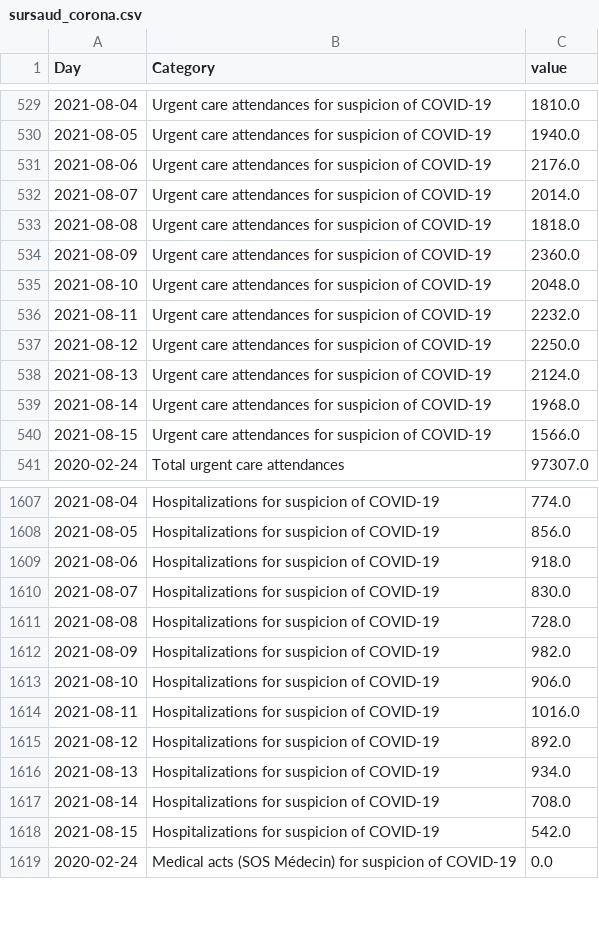
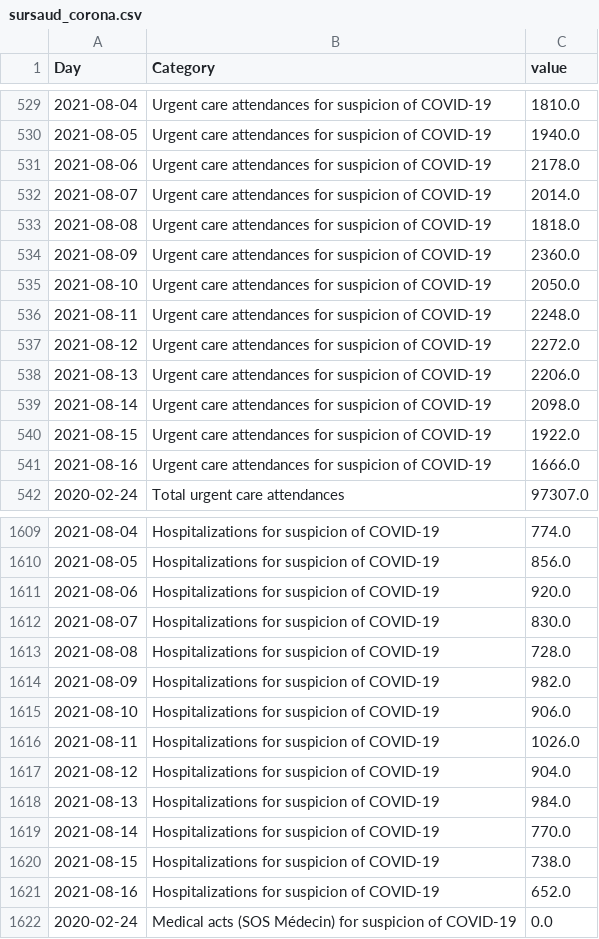
Before and after one commit to louisdecharson/covid-19, a CSV file: sursaud_corona.csv, drawn as a sheet; only a part is shown, gaps mark what is left out; the diff covers the shown part only.

Commit message:
AUTO - Add data.gouv.fr COVID data from SOS Medecins - 2021-08-18 01h06m

```diff
--- a/sursaud_corona.csv
+++ b/sursaud_corona.csv
@@ -530,3 +530,3 @@ Day,Category,value
 2021-08-05,Urgent care attendances for suspicion of COVID-19,1940.0
-2021-08-06,Urgent care attendances for suspicion of COVID-19,2176.0
+2021-08-06,Urgent care attendances for suspicion of COVID-19,2178.0
 2021-08-07,Urgent care attendances for suspicion of COVID-19,2014.0
@@ -534,8 +534,9 @@ Day,Category,value
 2021-08-09,Urgent care attendances for suspicion of COVID-19,2360.0
-2021-08-10,Urgent care attendances for suspicion of COVID-19,2048.0
-2021-08-11,Urgent care attendances for suspicion of COVID-19,2232.0
-2021-08-12,Urgent care attendances for suspicion of COVID-19,2250.0
-2021-08-13,Urgent care attendances for suspicion of COVID-19,2124.0
-2021-08-14,Urgent care attendances for suspicion of COVID-19,1968.0
-2021-08-15,Urgent care attendances for suspicion of COVID-19,1566.0
+2021-08-10,Urgent care attendances for suspicion of COVID-19,2050.0
+2021-08-11,Urgent care attendances for suspicion of COVID-19,2248.0
+2021-08-12,Urgent care attendances for suspicion of COVID-19,2272.0
+2021-08-13,Urgent care attendances for suspicion of COVID-19,2206.0
+2021-08-14,Urgent care attendances for suspicion of COVID-19,2098.0
+2021-08-15,Urgent care attendances for suspicion of COVID-19,1922.0
+2021-08-16,Urgent care attendances for suspicion of COVID-19,1666.0
 2020-02-24,Total urgent care attendances,97307.0
@@ -1608,3 +1610,3 @@ Day,Category,value
 2021-08-05,Hospitalizations for suspicion of COVID-19,856.0
-2021-08-06,Hospitalizations for suspicion of COVID-19,918.0
+2021-08-06,Hospitalizations for suspicion of COVID-19,920.0
 2021-08-07,Hospitalizations for suspicion of COVID-19,830.0
@@ -1613,7 +1615,8 @@ Day,Category,value
 2021-08-10,Hospitalizations for suspicion of COVID-19,906.0
-2021-08-11,Hospitalizations for suspicion of COVID-19,1016.0
-2021-08-12,Hospitalizations for suspicion of COVID-19,892.0
-2021-08-13,Hospitalizations for suspicion of COVID-19,934.0
-2021-08-14,Hospitalizations for suspicion of COVID-19,708.0
-2021-08-15,Hospitalizations for suspicion of COVID-19,542.0
+2021-08-11,Hospitalizations for suspicion of COVID-19,1026.0
+2021-08-12,Hospitalizations for suspicion of COVID-19,904.0
+2021-08-13,Hospitalizations for suspicion of COVID-19,984.0
+2021-08-14,Hospitalizations for suspicion of COVID-19,770.0
+2021-08-15,Hospitalizations for suspicion of COVID-19,738.0
+2021-08-16,Hospitalizations for suspicion of COVID-19,652.0
 2020-02-24,Medical acts (SOS Médecin) for suspicion of COVID-19,0.0
```
Also changed, not shown: 3 added rows and 18 edited cells elsewhere in this file, 1 other file.
